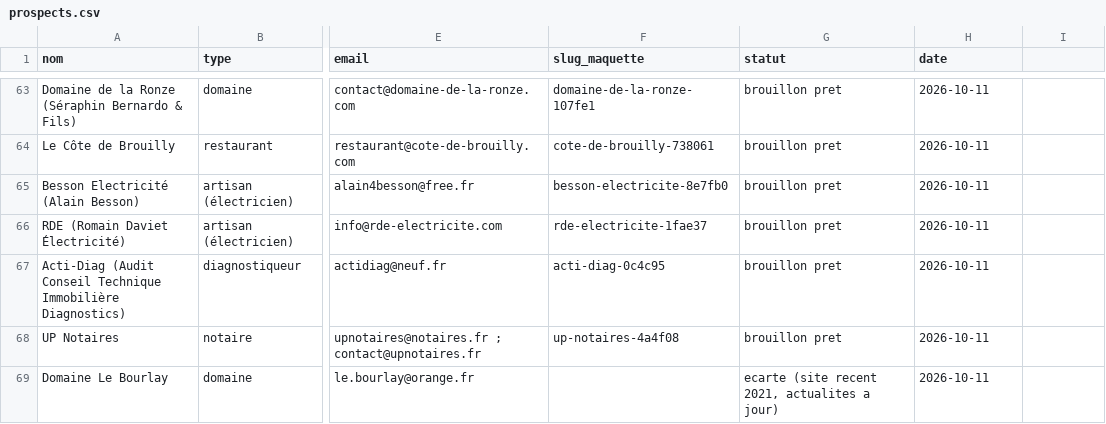
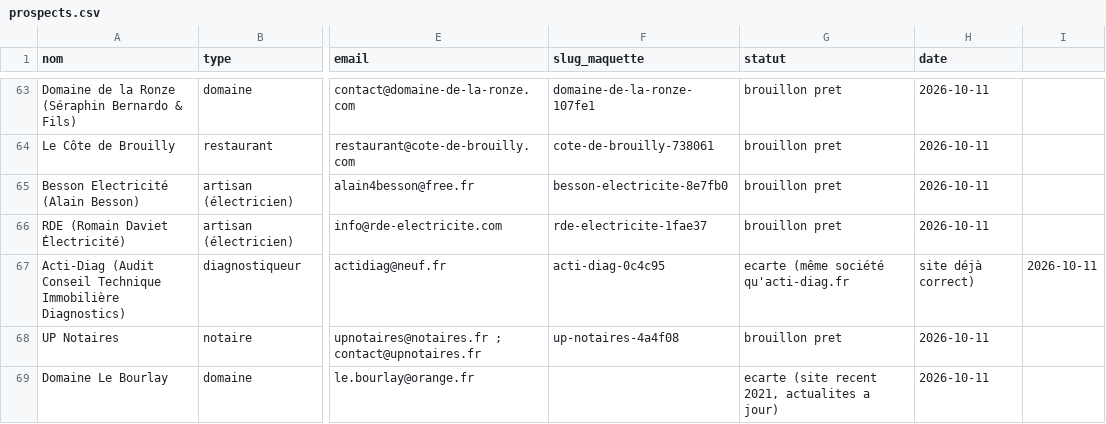
Before and after one commit to philippineburnichon98/maquettes, a CSV file: _generateur/prospects.csv, drawn as a sheet; only a part is shown, gaps mark what is left out; the diff names each change by its address in the sheet, - before the commit and + after, or states it on an @@ line.

```diff
--- a/_generateur/prospects.csv
+++ b/_generateur/prospects.csv
-G67 (statut): brouillon pret
+G67 (statut): ecarte (même société qu'acti-diag.fr
-H67 (date): 2026-10-11
+H67 (date): site déjà correct)
-I67: (empty)
+I67: 2026-10-11
```
Also changed, not shown: 2 other files.
